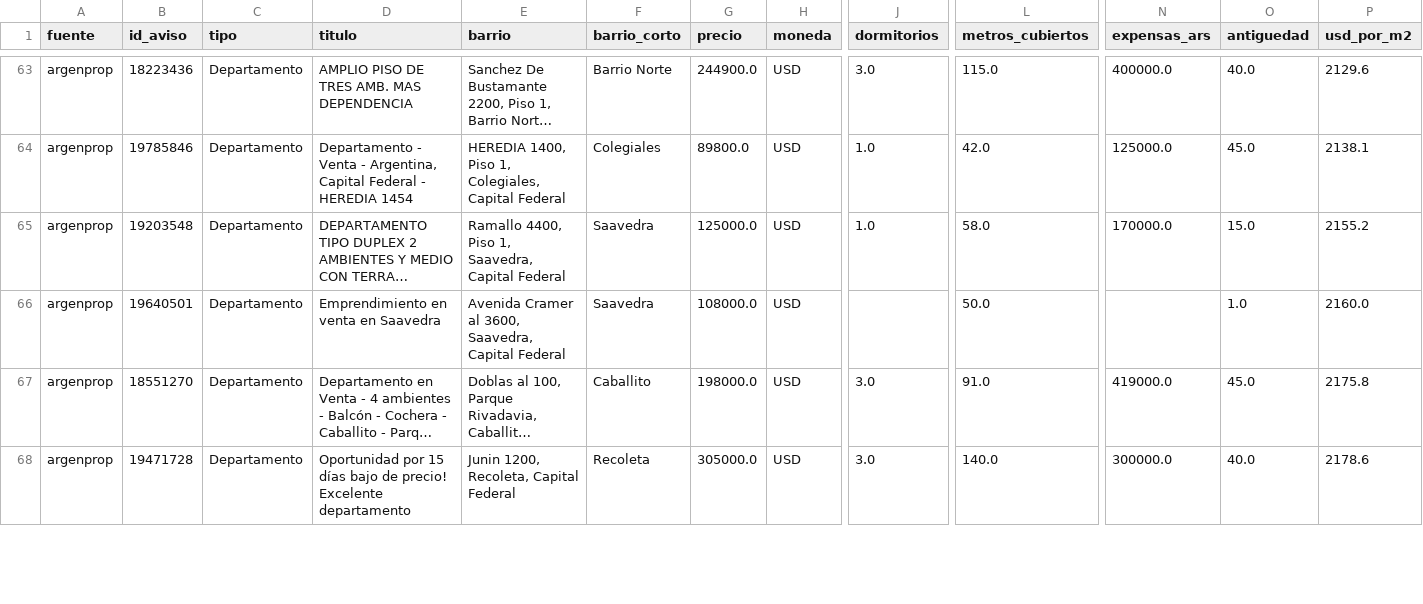
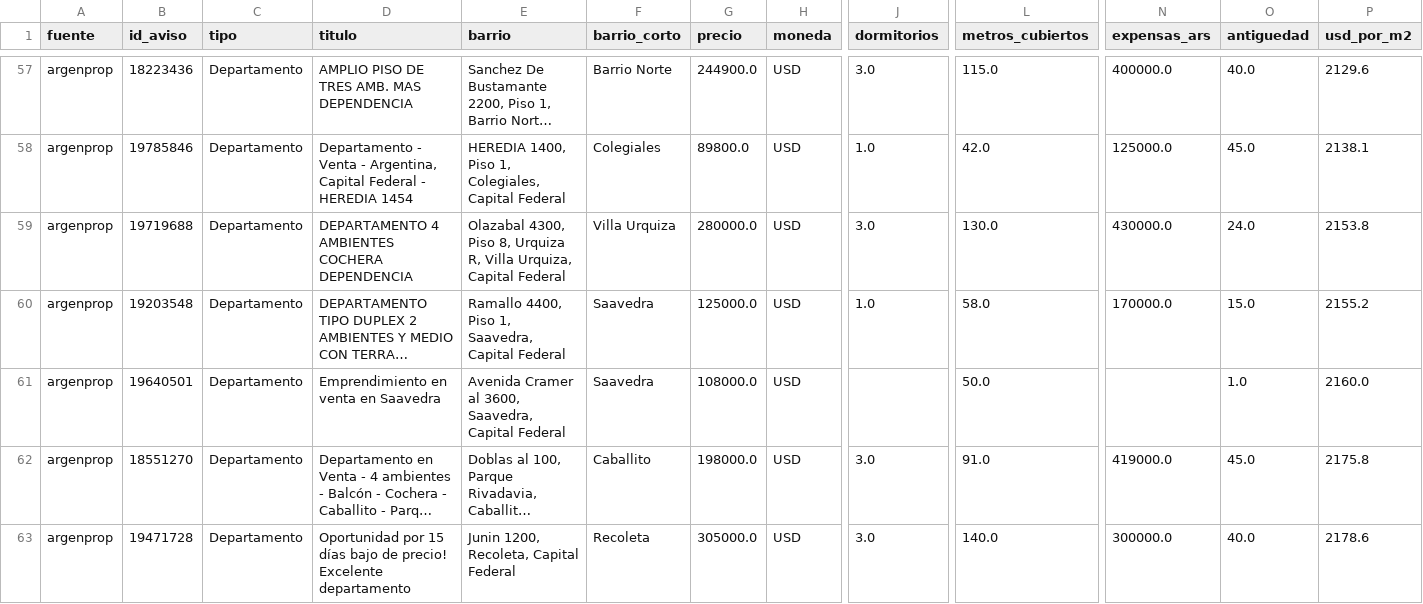
Before and after one commit to nicolaskank-arch/buscador-propiedades-caba, a CSV file: argenprop_prueba.csv, drawn as a sheet; only a part is shown, gaps mark what is left out; long unchanged cells end in …; rows hold the shown columns only; the diff covers the shown part only; the diff names each change by its address in the sheet, - before the commit and + after, or states it on an @@ line.

```diff
--- a/argenprop_prueba.csv
+++ b/argenprop_prueba.csv
+row 59: argenprop | 19719688 | Departamento | DEPARTAMENTO 4 AMBIENTES COCHERA DEPENDENCIA | Olazabal 4300, Piso 8, Urquiza R, Villa Urquiza, Capital Federal | Villa Urquiza | 280000.0 | USD | 3.0 | 130.0 | 430000.0 | 24.0 | 2153.8
```
Also changed, not shown: 3 added rows, 10 removed rows and 2 edited cells elsewhere in this file, argenprop_prueba_todas.csv.
